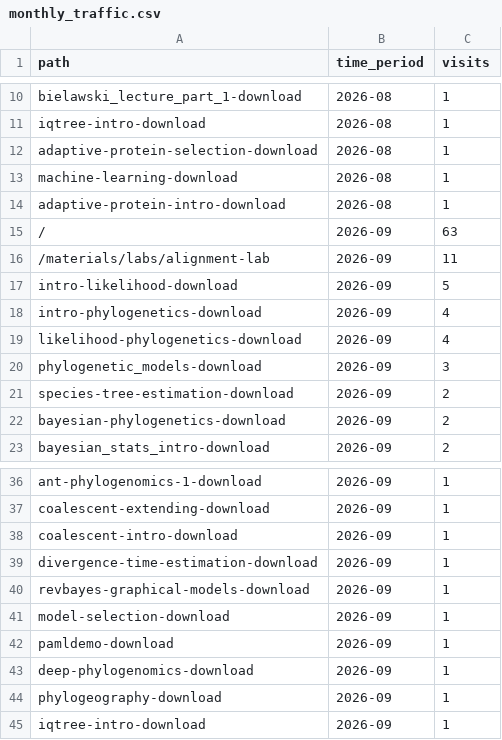
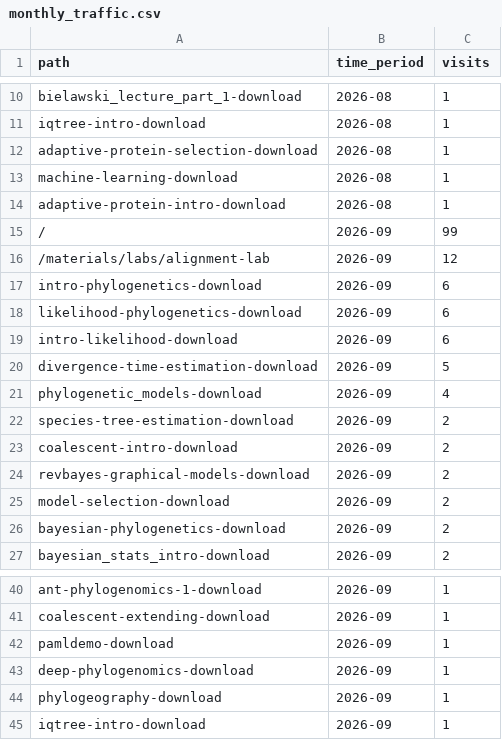
Before and after one commit to molevolworkshop/mole-logistics, a CSV file: stats/monthly_traffic.csv, drawn as a sheet; only a part is shown, gaps mark what is left out.

```diff
--- a/stats/monthly_traffic.csv
+++ b/stats/monthly_traffic.csv
@@ -14,9 +14,13 @@ machine-learning-download,2026-08,1
 adaptive-protein-intro-download,2026-08,1
-/,2026-09,63
-/materials/labs/alignment-lab,2026-09,11
-intro-likelihood-download,2026-09,5
-intro-phylogenetics-download,2026-09,4
-likelihood-phylogenetics-download,2026-09,4
-phylogenetic_models-download,2026-09,3
+/,2026-09,99
+/materials/labs/alignment-lab,2026-09,12
+intro-phylogenetics-download,2026-09,6
+likelihood-phylogenetics-download,2026-09,6
+intro-likelihood-download,2026-09,6
+divergence-time-estimation-download,2026-09,5
+phylogenetic_models-download,2026-09,4
 species-tree-estimation-download,2026-09,2
+coalescent-intro-download,2026-09,2
+revbayes-graphical-models-download,2026-09,2
+model-selection-download,2026-09,2
 bayesian-phylogenetics-download,2026-09,2
@@ -37,6 +41,2 @@ ant-phylogenomics-1-download,2026-09,1
 coalescent-extending-download,2026-09,1
-coalescent-intro-download,2026-09,1
-divergence-time-estimation-download,2026-09,1
-revbayes-graphical-models-download,2026-09,1
-model-selection-download,2026-09,1
 pamldemo-download,2026-09,1
```
